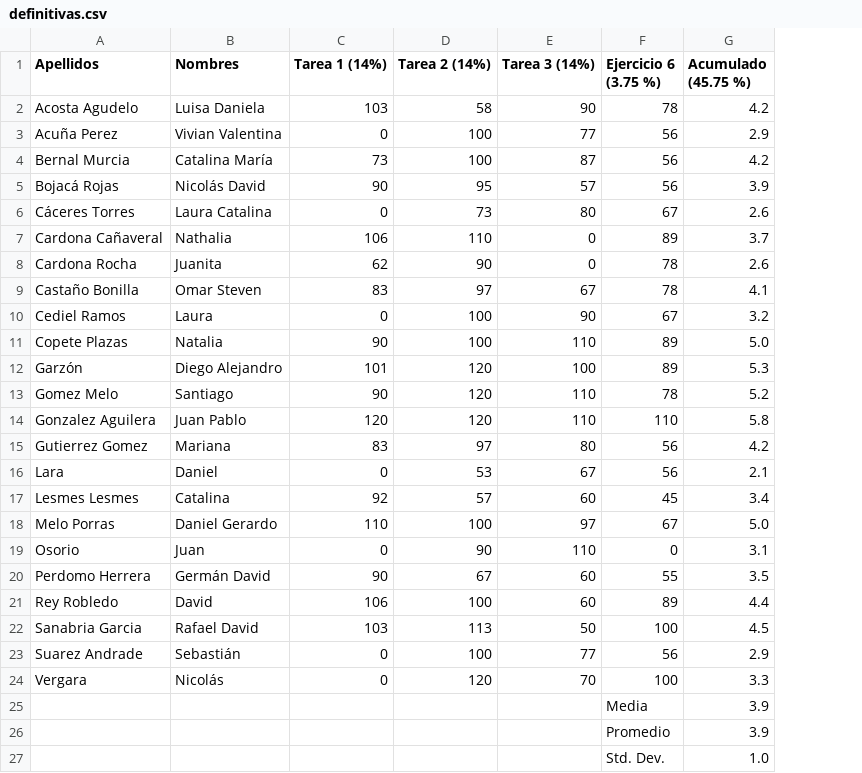
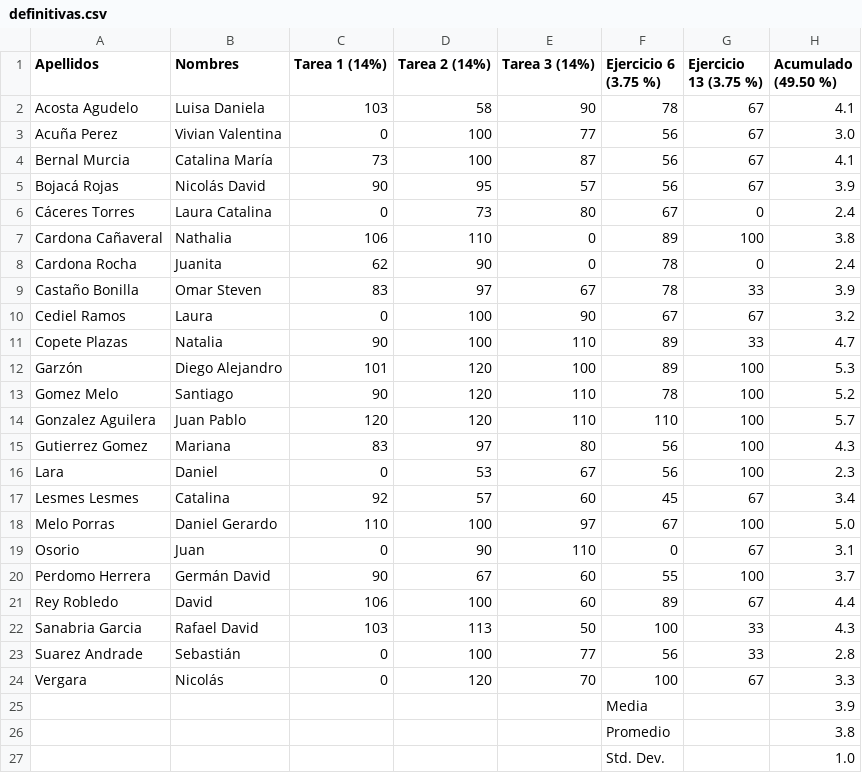
Before and after one commit to ComputationalScienceUniandes/ComputationalMethods, a CSV file: calificaciones/2018-10/01/definitivas.csv, drawn as a sheet; addresses are those after the commit; the diff names each change by its address in the sheet, - before the commit and + after, or states it on an @@ line.

Commit message:
definitivas

```diff
--- a/calificaciones/2018-10/01/definitivas.csv
+++ b/calificaciones/2018-10/01/definitivas.csv
+column G (Ejercicio 13 (3.75 %)), rows 2-24: 67 | 67 | 67 | 67 | 0 | 100 | 0 | 33 | 67 | 33 | 100 | 100 | 100 | 100 | 100 | 67 | 100 | 67 | 100 | 67 | 33 | 33 | 67
-H1: Acumulado (45.75 %)
+H1: Acumulado (49.50 %)
-H2 (Acumulado (49.50 %)): 4.2
+H2 (Acumulado (49.50 %)): 4.1
-H3 (Acumulado (49.50 %)): 2.9
+H3 (Acumulado (49.50 %)): 3.0
-H4 (Acumulado (49.50 %)): 4.2
+H4 (Acumulado (49.50 %)): 4.1
-H6 (Acumulado (49.50 %)): 2.6
+H6 (Acumulado (49.50 %)): 2.4
-H7 (Acumulado (49.50 %)): 3.7
+H7 (Acumulado (49.50 %)): 3.8
-H8 (Acumulado (49.50 %)): 2.6
+H8 (Acumulado (49.50 %)): 2.4
-H9 (Acumulado (49.50 %)): 4.1
+H9 (Acumulado (49.50 %)): 3.9
-H11 (Acumulado (49.50 %)): 5.0
+H11 (Acumulado (49.50 %)): 4.7
-H14 (Acumulado (49.50 %)): 5.8
+H14 (Acumulado (49.50 %)): 5.7
-H15 (Acumulado (49.50 %)): 4.2
+H15 (Acumulado (49.50 %)): 4.3
-H16 (Acumulado (49.50 %)): 2.1
+H16 (Acumulado (49.50 %)): 2.3
-H20 (Acumulado (49.50 %)): 3.5
+H20 (Acumulado (49.50 %)): 3.7
-H22 (Acumulado (49.50 %)): 4.5
+H22 (Acumulado (49.50 %)): 4.3
-H23 (Acumulado (49.50 %)): 2.9
+H23 (Acumulado (49.50 %)): 2.8
-H26 (Acumulado (49.50 %)): 3.9
+H26 (Acumulado (49.50 %)): 3.8
```
